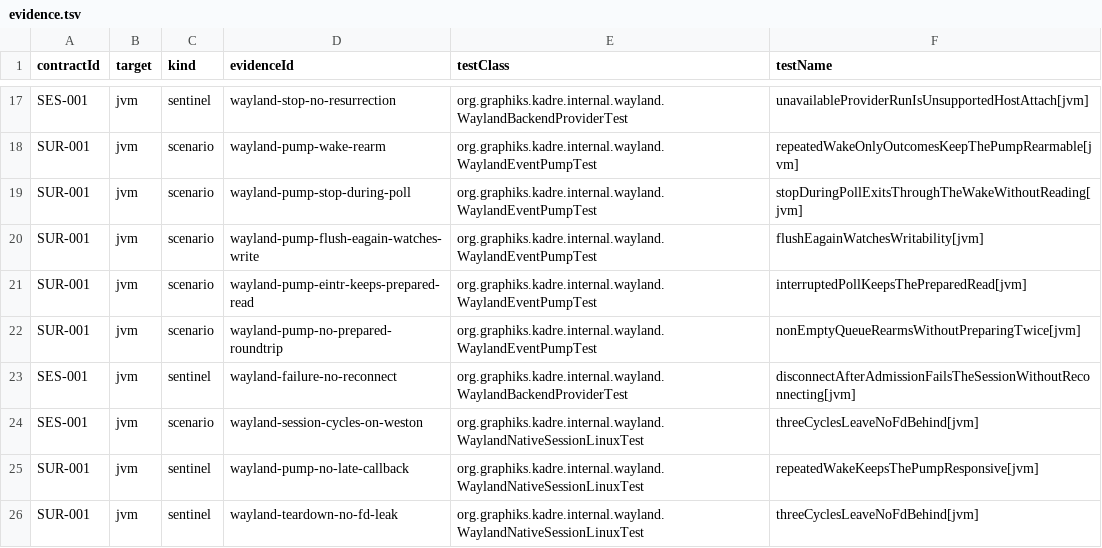
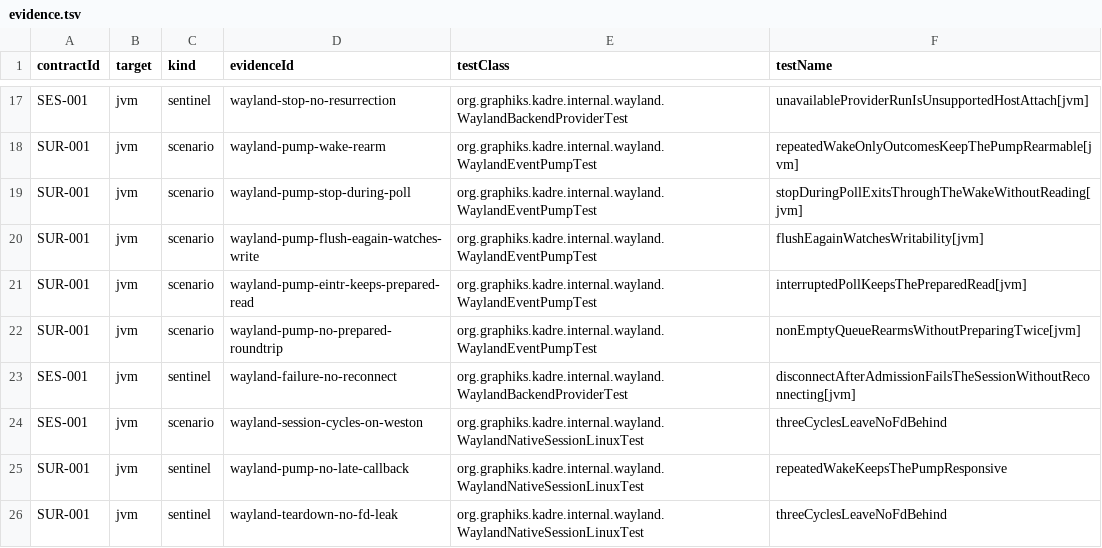
Before and after one commit to ygdrasil-io/poc-koreos, a TSV file: kadre/backend/wayland/contracts/evidence.tsv, drawn as a sheet; only a part is shown, gaps mark what is left out.

Commit message:
fix(wayland): match the native junit testcase names in evidence mappings

```diff
--- a/kadre/backend/wayland/contracts/evidence.tsv
+++ b/kadre/backend/wayland/contracts/evidence.tsv
@@ -23,4 +23,4 @@ SUR-001	jvm	scenario	wayland-pump-no-prepared-roundtrip	org.graphiks.kadre.inter
 SES-001	jvm	sentinel	wayland-failure-no-reconnect	org.graphiks.kadre.internal.wayland.WaylandBackendProviderTest	disconnectAfterAdmissionFailsTheSessionWithoutReconnecting[jvm]
-SES-001	jvm	scenario	wayland-session-cycles-on-weston	org.graphiks.kadre.internal.wayland.WaylandNativeSessionLinuxTest	threeCyclesLeaveNoFdBehind[jvm]
-SUR-001	jvm	sentinel	wayland-pump-no-late-callback	org.graphiks.kadre.internal.wayland.WaylandNativeSessionLinuxTest	repeatedWakeKeepsThePumpResponsive[jvm]
-SUR-001	jvm	sentinel	wayland-teardown-no-fd-leak	org.graphiks.kadre.internal.wayland.WaylandNativeSessionLinuxTest	threeCyclesLeaveNoFdBehind[jvm]
+SES-001	jvm	scenario	wayland-session-cycles-on-weston	org.graphiks.kadre.internal.wayland.WaylandNativeSessionLinuxTest	threeCyclesLeaveNoFdBehind
+SUR-001	jvm	sentinel	wayland-pump-no-late-callback	org.graphiks.kadre.internal.wayland.WaylandNativeSessionLinuxTest	repeatedWakeKeepsThePumpResponsive
+SUR-001	jvm	sentinel	wayland-teardown-no-fd-leak	org.graphiks.kadre.internal.wayland.WaylandNativeSessionLinuxTest	threeCyclesLeaveNoFdBehind
```
